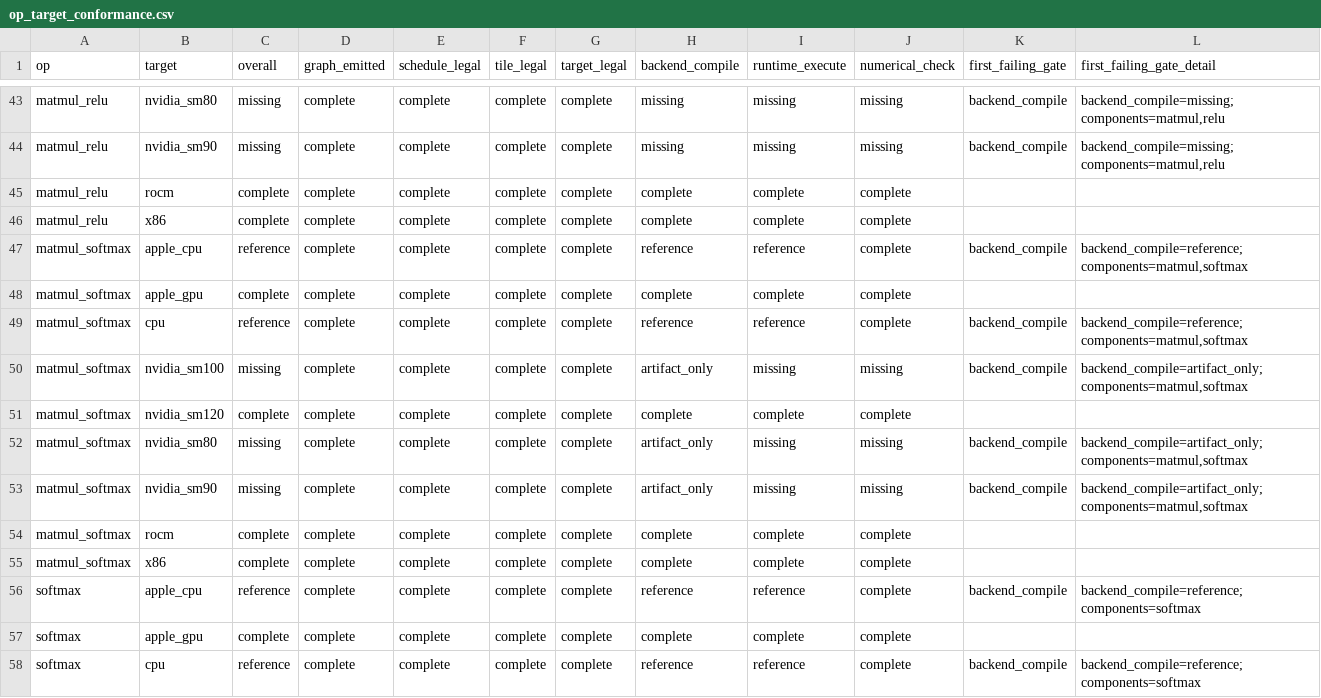
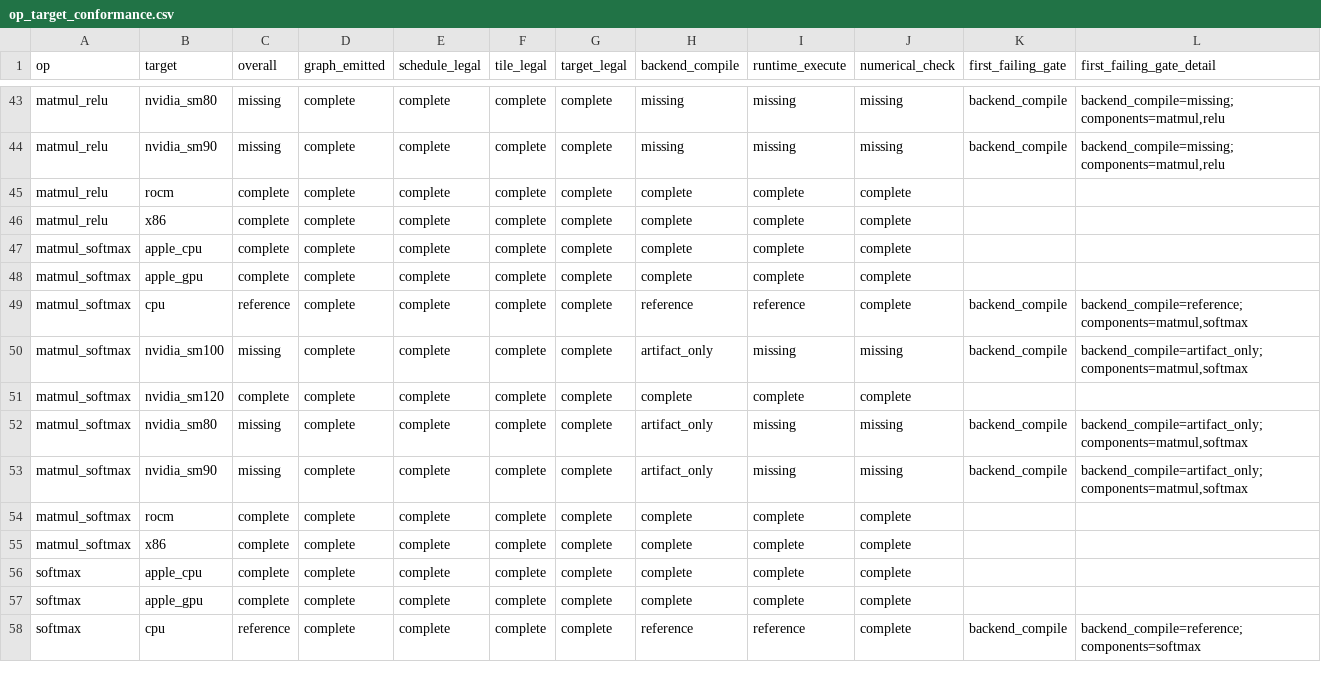
Before and after one commit to gstoner/tessera, a CSV file: docs/audit/op_target_conformance.csv, drawn as a sheet; only a part is shown, gaps mark what is left out.

```diff
--- a/docs/audit/op_target_conformance.csv
+++ b/docs/audit/op_target_conformance.csv
@@ -46,3 +46,3 @@ matmul_relu,rocm,complete,complete,complete,complete,complete,complete,complete,
 matmul_relu,x86,complete,complete,complete,complete,complete,complete,complete,complete,,
-matmul_softmax,apple_cpu,reference,complete,complete,complete,complete,reference,reference,complete,backend_compile,"backend_compile=reference; components=matmul,softmax"
+matmul_softmax,apple_cpu,complete,complete,complete,complete,complete,complete,complete,complete,,
 matmul_softmax,apple_gpu,complete,complete,complete,complete,complete,complete,complete,complete,,
@@ -55,3 +55,3 @@ matmul_softmax,rocm,complete,complete,complete,complete,complete,complete,comple
 matmul_softmax,x86,complete,complete,complete,complete,complete,complete,complete,complete,,
-softmax,apple_cpu,reference,complete,complete,complete,complete,reference,reference,complete,backend_compile,backend_compile=reference; components=softmax
+softmax,apple_cpu,complete,complete,complete,complete,complete,complete,complete,complete,,
 softmax,apple_gpu,complete,complete,complete,complete,complete,complete,complete,complete,,
```
Also changed, not shown: docs/audit/generated/apple_target_map.csv, docs/audit/generated/compiler_progress.csv, 49 other files.
